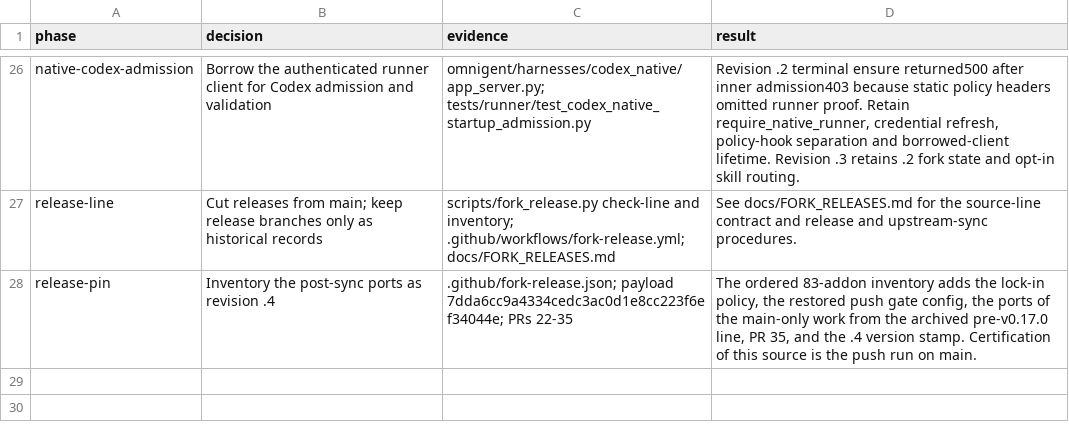
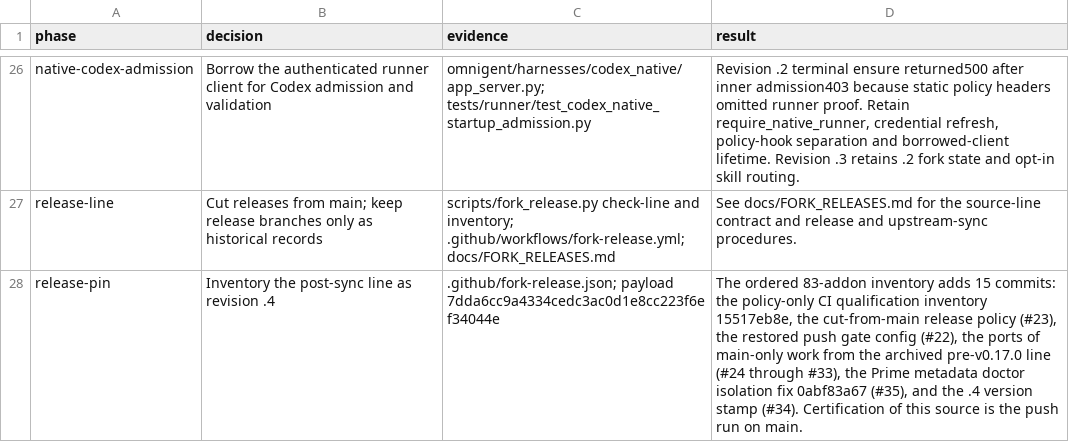
Before and after one commit to mdsmithaustin/omnigent, a TSV file: designs/fork-release/DECISIONS.tsv, drawn as a sheet; only a part is shown, gaps mark what is left out.

Commit message:
docs(release): finish the .4 references and itemize the inventory

```diff
--- a/designs/fork-release/DECISIONS.tsv
+++ b/designs/fork-release/DECISIONS.tsv
@@ -27,2 +27,2 @@ native-codex-admission	Borrow the authenticated runner client for Codex admissio
 release-line	Cut releases from main; keep release branches only as historical records	scripts/fork_release.py check-line and inventory; .github/workflows/fork-release.yml; docs/FORK_RELEASES.md	See docs/FORK_RELEASES.md for the source-line contract and release and upstream-sync procedures.
-release-pin	Inventory the post-sync ports as revision .4	.github/fork-release.json; payload 7dda6cc9a4334cedc3ac0d1e8cc223f6ef34044e; PRs 22-35	The ordered 83-addon inventory adds the lock-in policy, the restored push gate config, the ports of the main-only work from the archived pre-v0.17.0 line, PR 35, and the .4 version stamp. Certification of this source is the push run on main.
+release-pin	Inventory the post-sync line as revision .4	.github/fork-release.json; payload 7dda6cc9a4334cedc3ac0d1e8cc223f6ef34044e	The ordered 83-addon inventory adds 15 commits: the policy-only CI qualification inventory 15517eb8e, the cut-from-main release policy (#23), the restored push gate config (#22), the ports of main-only work from the archived pre-v0.17.0 line (#24 through #33), the Prime metadata doctor isolation fix 0abf83a67 (#35), and the .4 version stamp (#34). Certification of this source is the push run on main.
```
Also changed, not shown: 1 other file.
